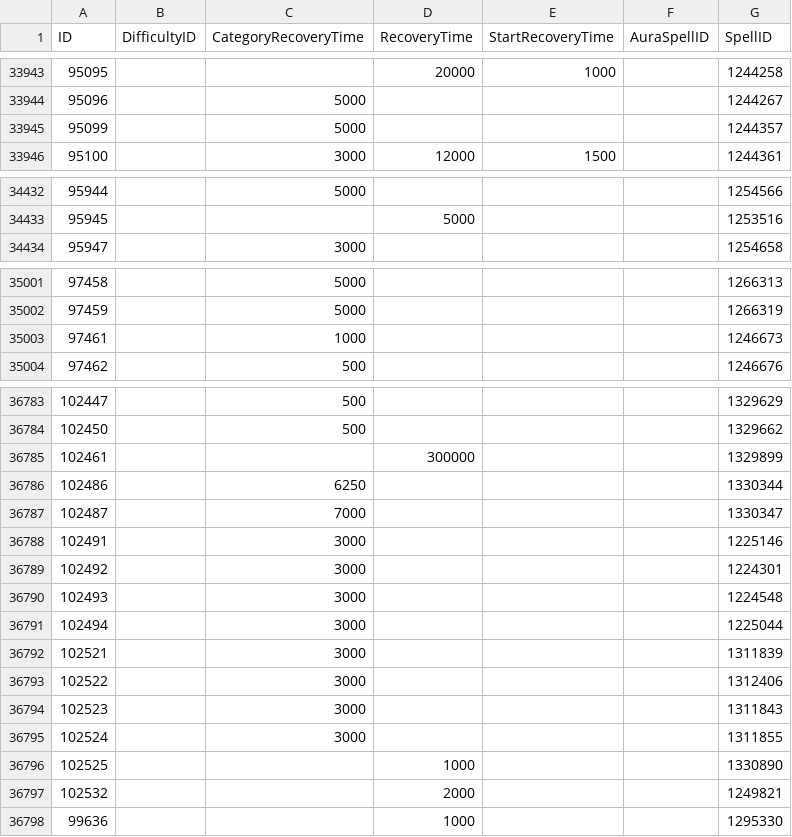
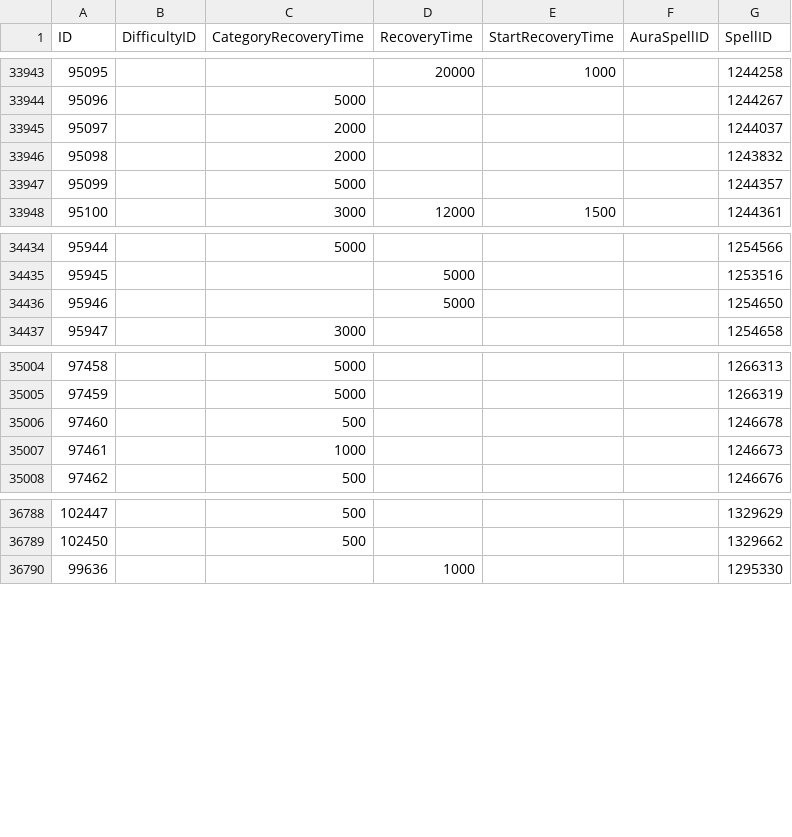
Before and after one commit to Eweer/WoWSpellCDs, a CSV file: spell_cds.csv, drawn as a sheet; only a part is shown, gaps mark what is left out; removed rows and columns are numbered as before the commit, all else as after; the diff covers the shown part only; the diff names each change by its address in the sheet, - before the commit and + after, or states it on an @@ line.

```diff
--- a/spell_cds.csv
+++ b/spell_cds.csv
+row 33945: 95097 |  | 2000 |  |  |  | 1244037
+row 33946: 95098 |  | 2000 |  |  |  | 1243832
+row 34436: 95946 |  |  | 5000 |  |  | 1254650
+row 35006: 97460 |  | 500 |  |  |  | 1246678
-row 36785: 102461 |  |  | 300000 |  |  | 1329899
-row 36786: 102486 |  | 6250 |  |  |  | 1330344
-row 36787: 102487 |  | 7000 |  |  |  | 1330347
-row 36788: 102491 |  | 3000 |  |  |  | 1225146
-row 36789: 102492 |  | 3000 |  |  |  | 1224301
-row 36790: 102493 |  | 3000 |  |  |  | 1224548
-row 36791: 102494 |  | 3000 |  |  |  | 1225044
-row 36792: 102521 |  | 3000 |  |  |  | 1311839
-row 36793: 102522 |  | 3000 |  |  |  | 1312406
-row 36794: 102523 |  | 3000 |  |  |  | 1311843
-row 36795: 102524 |  | 3000 |  |  |  | 1311855
-row 36796: 102525 |  |  | 1000 |  |  | 1330890
-row 36797: 102532 |  |  | 2000 |  |  | 1249821
```
Also changed, not shown: 1 added row and 9 edited cells elsewhere in this file, 1 other file.
